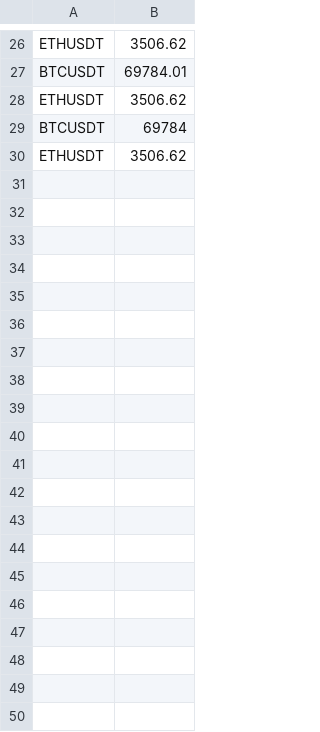
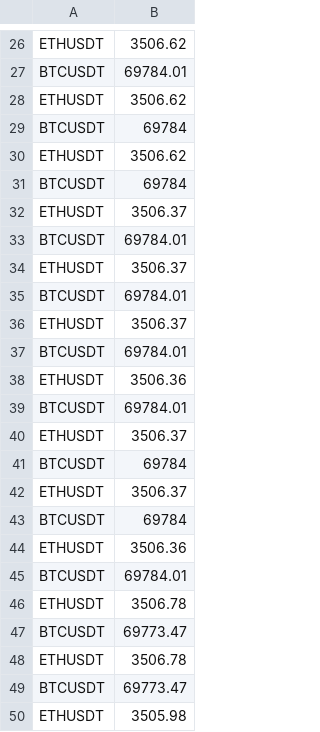
Before and after one commit to kristianfiliposki/App-crypto, a CSV file: crypto_prices.csv, drawn as a sheet; only a part is shown, gaps mark what is left out; the diff covers the shown part only.

```diff
--- a/crypto_prices.csv
+++ b/crypto_prices.csv
@@ -30 +30,21 @@ BTCUSDT,69784
 ETHUSDT,3506.62
+BTCUSDT,69784
+ETHUSDT,3506.37
+BTCUSDT,69784.01
+ETHUSDT,3506.37
+BTCUSDT,69784.01
+ETHUSDT,3506.37
+BTCUSDT,69784.01
+ETHUSDT,3506.36
+BTCUSDT,69784.01
+ETHUSDT,3506.37
+BTCUSDT,69784
+ETHUSDT,3506.37
+BTCUSDT,69784
+ETHUSDT,3506.36
+BTCUSDT,69784.01
+ETHUSDT,3506.78
+BTCUSDT,69773.47
+ETHUSDT,3506.78
+BTCUSDT,69773.47
+ETHUSDT,3505.98
```
Also changed, not shown: 34 added rows elsewhere in this file, 2 other files.
